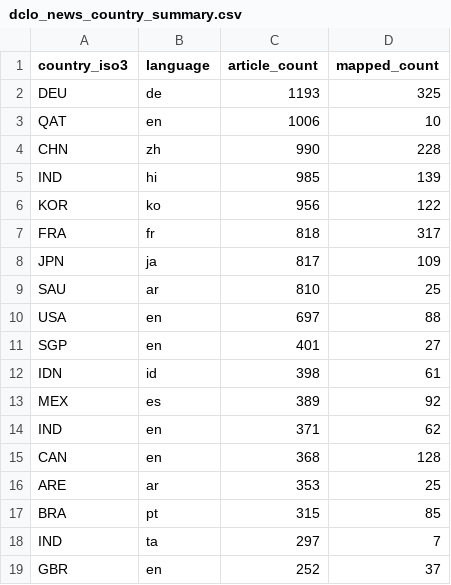
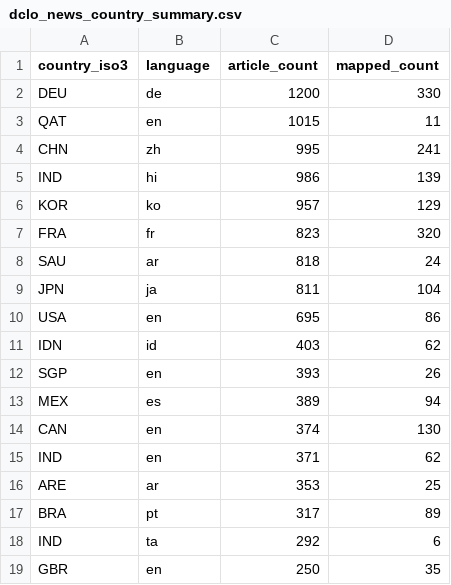
Before and after one commit to techpolicycomms/dclo-dual-track-dashboard, a CSV file: data/gold/dclo_news_country_summary.csv, drawn as a sheet; only a part is shown; the diff covers the shown part only.

```diff
--- a/data/gold/dclo_news_country_summary.csv
+++ b/data/gold/dclo_news_country_summary.csv
@@ -1,19 +1,19 @@
 country_iso3,language,article_count,mapped_count
-DEU,de,1193,325
-QAT,en,1006,10
-CHN,zh,990,228
-IND,hi,985,139
-KOR,ko,956,122
-FRA,fr,818,317
-JPN,ja,817,109
-SAU,ar,810,25
-USA,en,697,88
-SGP,en,401,27
-IDN,id,398,61
-MEX,es,389,92
+DEU,de,1200,330
+QAT,en,1015,11
+CHN,zh,995,241
+IND,hi,986,139
+KOR,ko,957,129
+FRA,fr,823,320
+SAU,ar,818,24
+JPN,ja,811,104
+USA,en,695,86
+IDN,id,403,62
+SGP,en,393,26
+MEX,es,389,94
+CAN,en,374,130
 IND,en,371,62
-CAN,en,368,128
 ARE,ar,353,25
-BRA,pt,315,85
-IND,ta,297,7
-GBR,en,252,37
+BRA,pt,317,89
+IND,ta,292,6
+GBR,en,250,35
```
Also changed, not shown: 5 edited cells elsewhere in this file, 3 other files.
